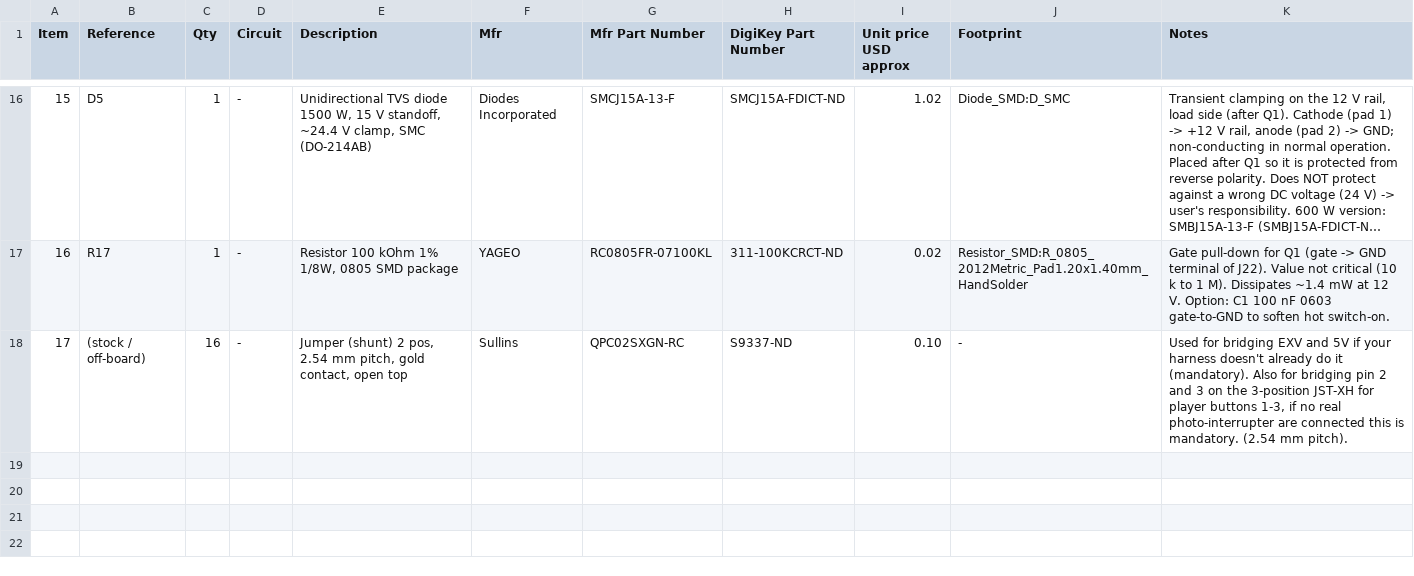
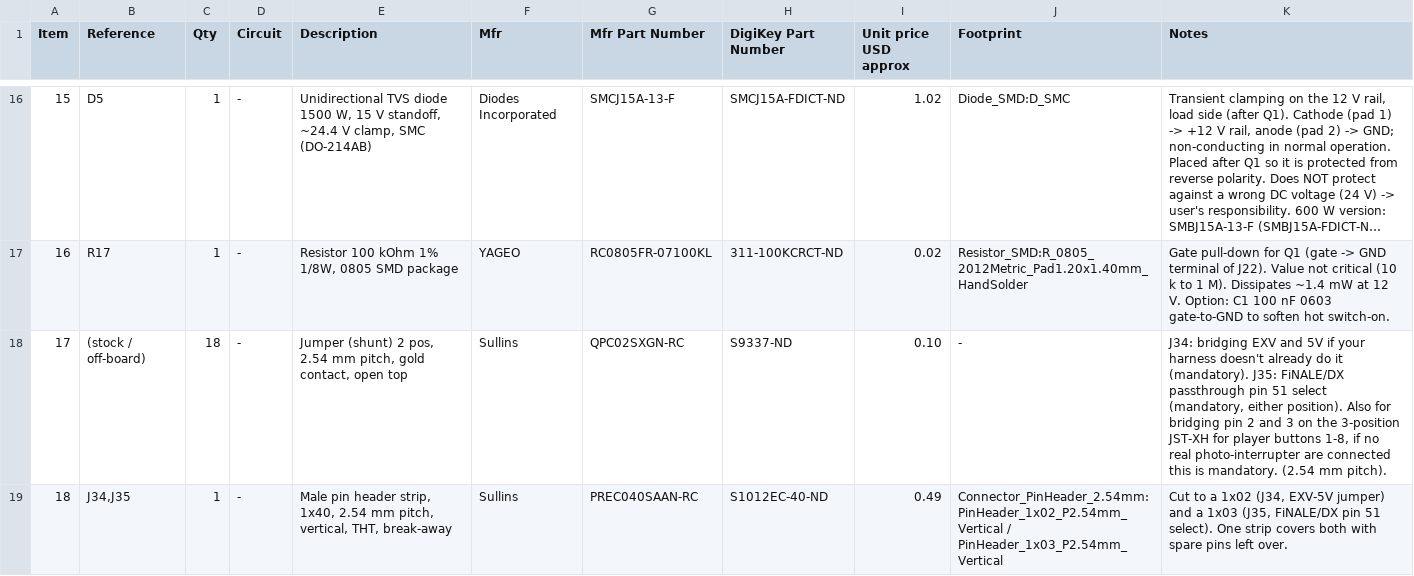
Before and after one commit to YttrisL/maiconvert-io4-breakout-board, a CSV file: bom/maiconvert-io4-breakout-board_BOM_DigiKey.csv, drawn as a sheet; only a part is shown, gaps mark what is left out; long unchanged cells end in ….

Commit message:
Add onboard bridge pins to allow user to specify harness structure

```diff
--- a/bom/maiconvert-io4-breakout-board_BOM_DigiKey.csv
+++ b/bom/maiconvert-io4-breakout-board_BOM_DigiKey.csv
@@ -17,2 +17,3 @@ Item,Reference,Qty,Circuit,Description,Mfr,Mfr Part Number,DigiKey Part Number,U
 16,"R17",1,-,"Resistor 100 kOhm 1% 1/8W, 0805 SMD package",YAGEO,RC0805FR-07100KL,311-100KCRCT-ND,0.02,"Resistor_SMD:R_0805_2012Metric_Pad1.20x1.40mm_HandSolder","Gate pull-down for Q1 (gate -> GND terminal of J22). Value not critical (10 k to 1 M). Dissipates ~1.4 mW at 12 V. Option: C1 100 nF 0603 gate-to-GND to soften hot switch-on."
-17,"(stock / off-board)",16,-,"Jumper (shunt) 2 pos, 2.54 mm pitch, gold contact, open top",Sullins,QPC02SXGN-RC,S9337-ND,0.10,"-","Used for bridging EXV and 5V if your harness doesn't already do it (mandatory). Also for bridging pin 2 and 3 on the 3-position JST-XH for player buttons 1-3, if no real photo-interrupter are connected this is mandatory. (2.54 mm pitch)."
+17,"(stock / off-board)",18,-,"Jumper (shunt) 2 pos, 2.54 mm pitch, gold contact, open top",Sullins,QPC02SXGN-RC,S9337-ND,0.10,"-","J34: bridging EXV and 5V if your harness doesn't already do it (mandatory). J35: FiNALE/DX passthrough pin 51 select (mandatory, either position). Also for bridging pin 2 and 3 on the 3-position JST-XH for player buttons 1-8, if no real photo-interrupter are connected this is mandatory. (2.54 mm pitch)."
+18,"J34,J35",1,-,"Male pin header strip, 1x40, 2.54 mm pitch, vertical, THT, break-away",Sullins,PREC040SAAN-RC,S1012EC-40-ND,0.49,"Connector_PinHeader_2.54mm:PinHeader_1x02_P2.54mm_Vertical / PinHeader_1x03_P2.54mm_Vertical","Cut to a 1x02 (J34, EXV-5V jumper) and a 1x03 (J35, FiNALE/DX pin 51 select). One strip covers both with spare pins left over."
```
Also changed, not shown: bom/digikey_upload.csv, 8 other files.
